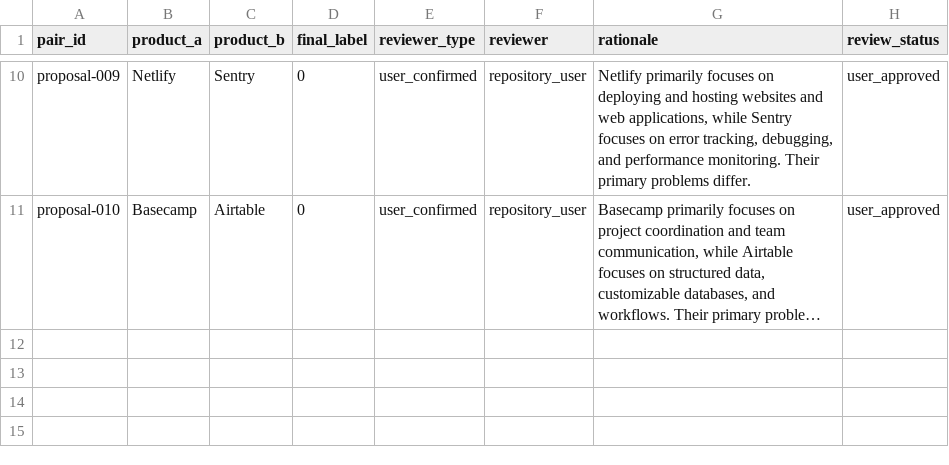
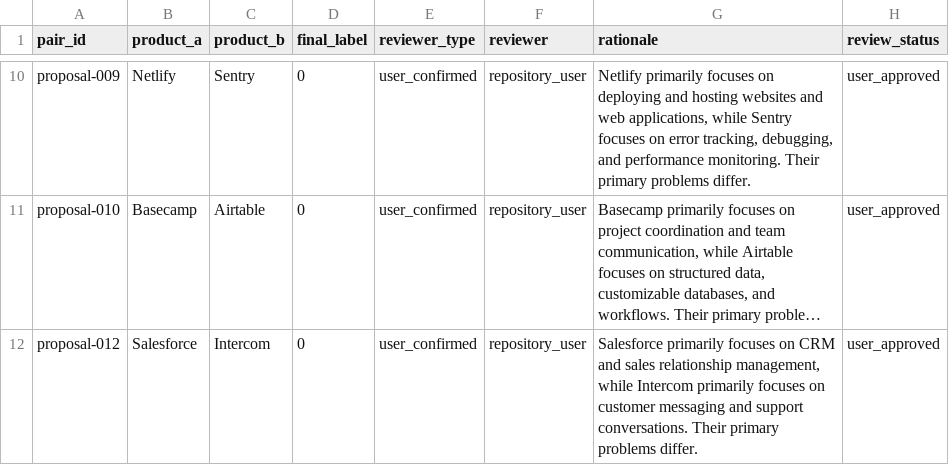
Before and after one commit to jaishankarcr09-sys/WebForge, a CSV file: backend/data/saas_similarity_pilot_v4_user_review_decisions.csv, drawn as a sheet; only a part is shown, gaps mark what is left out; long unchanged cells end in …; the diff names each change by its address in the sheet, - before the commit and + after, or states it on an @@ line.

Commit message:
Record explicit user review decision for Salesforce and Intercom

```diff
--- a/backend/data/saas_similarity_pilot_v4_user_review_decisions.csv
+++ b/backend/data/saas_similarity_pilot_v4_user_review_decisions.csv
+row 12: proposal-012 | Salesforce | Intercom | 0 | user_confirmed | repository_user | Salesforce primarily focuses on CRM and sales relationship management, while Intercom primarily focuses on customer messaging and support conversations. Their primary problems differ. | user_approved
```
